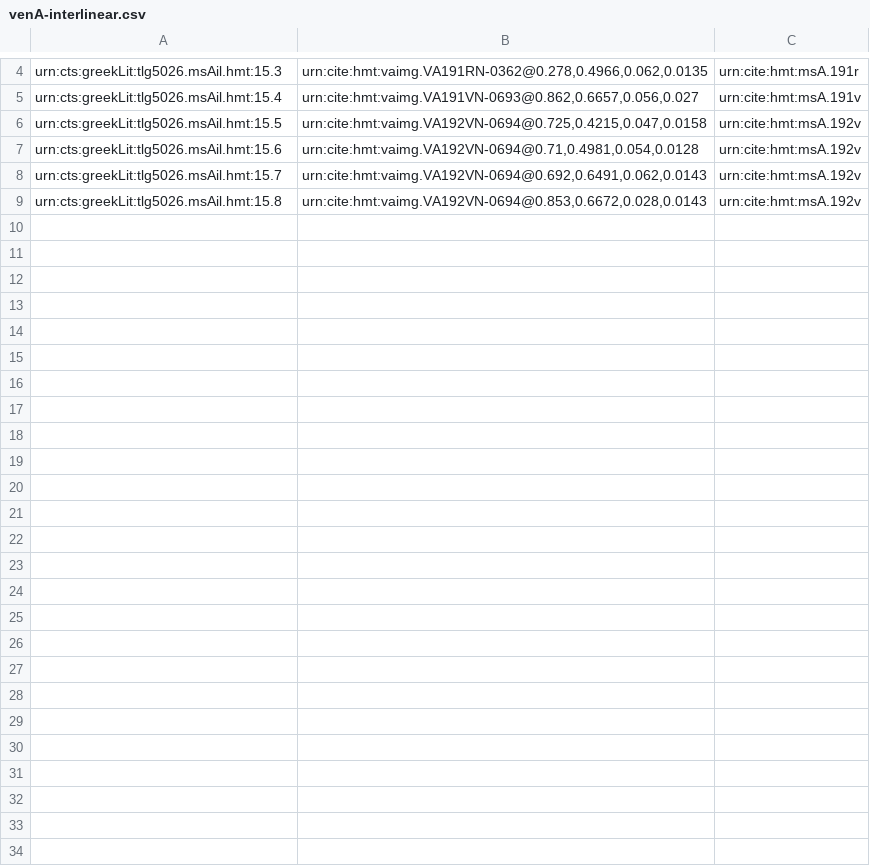
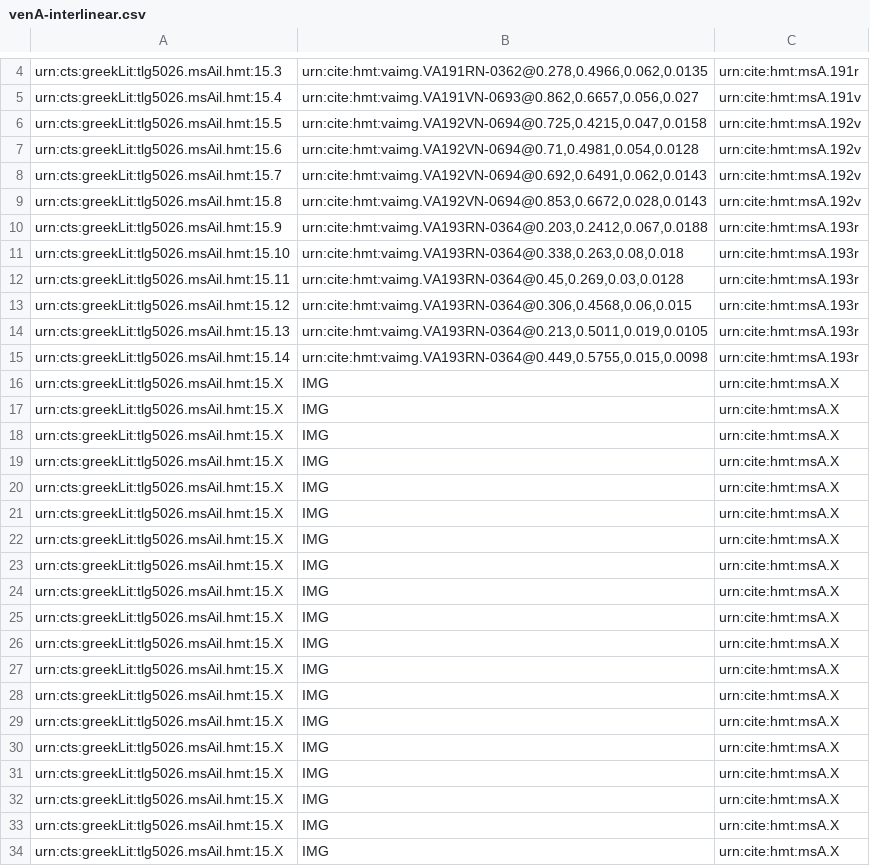
Before and after one commit to cjschu17/closed-venA-15, a CSV file: Collections/venA-interlinear.csv, drawn as a sheet; only a part is shown, gaps mark what is left out; the diff names each change by its address in the sheet, - before the commit and + after, or states it on an @@ line.

Commit message:
Update venA-interlinear.csv
indexed 6 interlinear scholia on 193r

```diff
--- a/Collections/venA-interlinear.csv
+++ b/Collections/venA-interlinear.csv
+row 10: urn:cts:greekLit:tlg5026.msAil.hmt:15.9 | urn:cite:hmt:vaimg.VA193RN-0364@0.203,0.2412,0.067,0.0188 | urn:cite:hmt:msA.193r
+row 11: urn:cts:greekLit:tlg5026.msAil.hmt:15.10 | urn:cite:hmt:vaimg.VA193RN-0364@0.338,0.263,0.08,0.018 | urn:cite:hmt:msA.193r
+row 12: urn:cts:greekLit:tlg5026.msAil.hmt:15.11 | urn:cite:hmt:vaimg.VA193RN-0364@0.45,0.269,0.03,0.0128 | urn:cite:hmt:msA.193r
+row 13: urn:cts:greekLit:tlg5026.msAil.hmt:15.12 | urn:cite:hmt:vaimg.VA193RN-0364@0.306,0.4568,0.06,0.015 | urn:cite:hmt:msA.193r
+row 14: urn:cts:greekLit:tlg5026.msAil.hmt:15.13 | urn:cite:hmt:vaimg.VA193RN-0364@0.213,0.5011,0.019,0.0105 | urn:cite:hmt:msA.193r
+row 15: urn:cts:greekLit:tlg5026.msAil.hmt:15.14 | urn:cite:hmt:vaimg.VA193RN-0364@0.449,0.5755,0.015,0.0098 | urn:cite:hmt:msA.193r
+row 16: urn:cts:greekLit:tlg5026.msAil.hmt:15.X | IMG | urn:cite:hmt:msA.X
+row 17: urn:cts:greekLit:tlg5026.msAil.hmt:15.X | IMG | urn:cite:hmt:msA.X
+row 18: urn:cts:greekLit:tlg5026.msAil.hmt:15.X | IMG | urn:cite:hmt:msA.X
+row 19: urn:cts:greekLit:tlg5026.msAil.hmt:15.X | IMG | urn:cite:hmt:msA.X
+row 20: urn:cts:greekLit:tlg5026.msAil.hmt:15.X | IMG | urn:cite:hmt:msA.X
+row 21: urn:cts:greekLit:tlg5026.msAil.hmt:15.X | IMG | urn:cite:hmt:msA.X
+row 22: urn:cts:greekLit:tlg5026.msAil.hmt:15.X | IMG | urn:cite:hmt:msA.X
+row 23: urn:cts:greekLit:tlg5026.msAil.hmt:15.X | IMG | urn:cite:hmt:msA.X
+row 24: urn:cts:greekLit:tlg5026.msAil.hmt:15.X | IMG | urn:cite:hmt:msA.X
+row 25: urn:cts:greekLit:tlg5026.msAil.hmt:15.X | IMG | urn:cite:hmt:msA.X
+row 26: urn:cts:greekLit:tlg5026.msAil.hmt:15.X | IMG | urn:cite:hmt:msA.X
+row 27: urn:cts:greekLit:tlg5026.msAil.hmt:15.X | IMG | urn:cite:hmt:msA.X
+row 28: urn:cts:greekLit:tlg5026.msAil.hmt:15.X | IMG | urn:cite:hmt:msA.X
+row 29: urn:cts:greekLit:tlg5026.msAil.hmt:15.X | IMG | urn:cite:hmt:msA.X
+row 30: urn:cts:greekLit:tlg5026.msAil.hmt:15.X | IMG | urn:cite:hmt:msA.X
+row 31: urn:cts:greekLit:tlg5026.msAil.hmt:15.X | IMG | urn:cite:hmt:msA.X
+row 32: urn:cts:greekLit:tlg5026.msAil.hmt:15.X | IMG | urn:cite:hmt:msA.X
+row 33: urn:cts:greekLit:tlg5026.msAil.hmt:15.X | IMG | urn:cite:hmt:msA.X
+row 34: urn:cts:greekLit:tlg5026.msAil.hmt:15.X | IMG | urn:cite:hmt:msA.X
```
